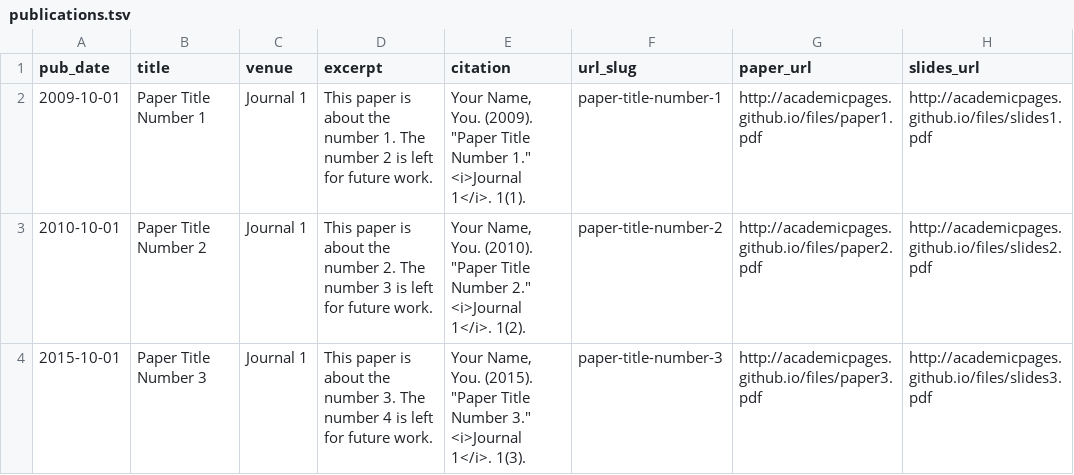
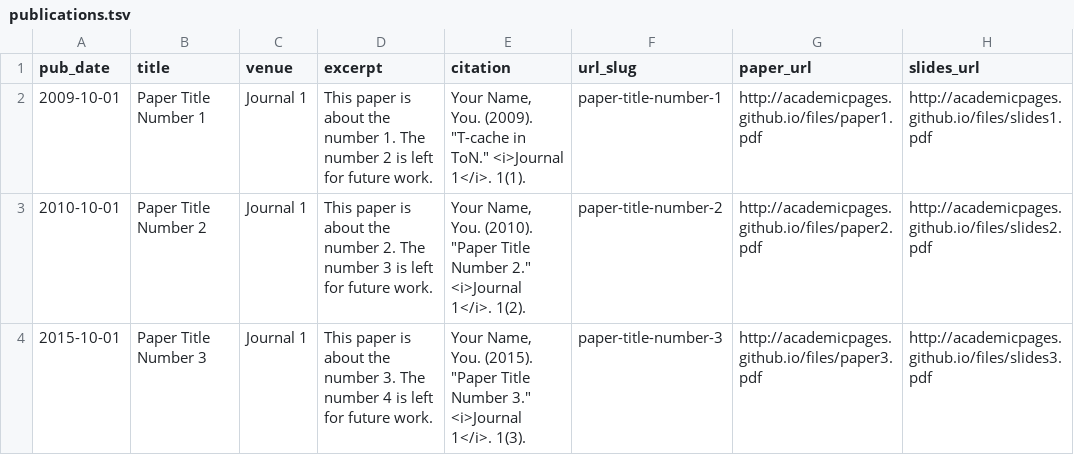
Before and after one commit to wany16/wany16.github.io, a TSV file: markdown_generator/publications.tsv, drawn as a sheet.

Commit message:
add pubs

```diff
--- a/markdown_generator/publications.tsv
+++ b/markdown_generator/publications.tsv
@@ -1,3 +1,3 @@
 pub_date	title	venue	excerpt	citation	url_slug	paper_url	slides_url
-2009-10-01	Paper Title Number 1	Journal 1	This paper is about the number 1. The number 2 is left for future work.	Your Name, You. (2009). "Paper Title Number 1." <i>Journal 1</i>. 1(1).	paper-title-number-1	http://academicpages.github.io/files/paper1.pdf	http://academicpages.github.io/files/slides1.pdf
+2009-10-01	Paper Title Number 1	Journal 1	This paper is about the number 1. The number 2 is left for future work.	Your Name, You. (2009). "T-cache in ToN." <i>Journal 1</i>. 1(1).	paper-title-number-1	http://academicpages.github.io/files/paper1.pdf	http://academicpages.github.io/files/slides1.pdf
 2010-10-01	Paper Title Number 2	Journal 1	This paper is about the number 2. The number 3 is left for future work.	Your Name, You. (2010). "Paper Title Number 2." <i>Journal 1</i>. 1(2).	paper-title-number-2	http://academicpages.github.io/files/paper2.pdf	http://academicpages.github.io/files/slides2.pdf
```
